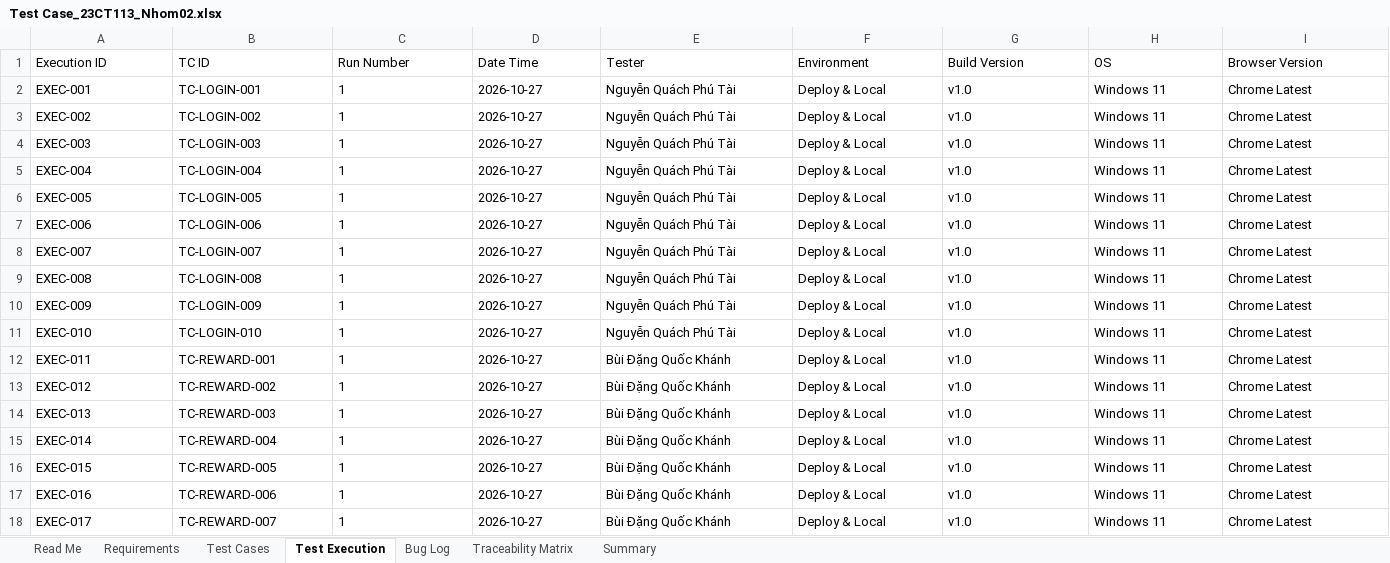
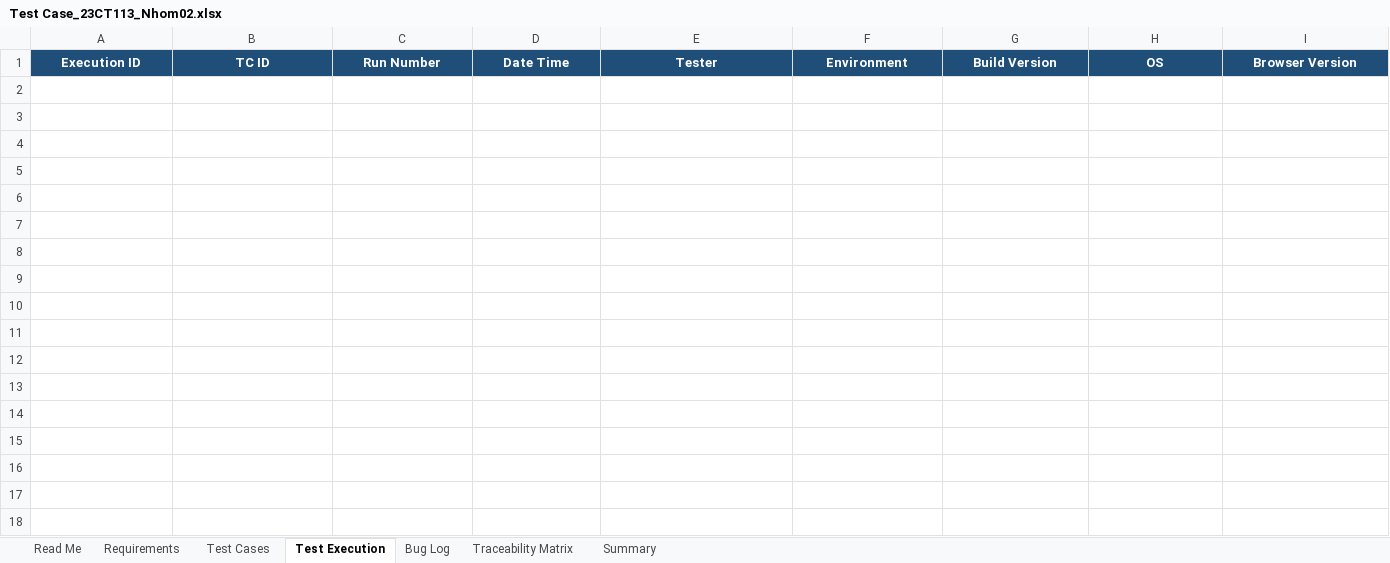
Before and after one commit to Escanor292/test, an Excel workbook: 23CT113_Nhom02_NenTangCrowdfunding(TuTeFund)/Test Case_23CT113_Nhom02.xlsx, sheet Test Execution, drawn as a sheet; only a part is shown; values as stored, in another font and other column widths than the file's, no borders; rows hold the shown columns only; the diff covers the shown part only; the diff names each change by its address in the sheet, - before the commit and + after, or states it on an @@ line.

Commit message:
Update project and test plan

```diff
--- a/23CT113_Nhom02_NenTangCrowdfunding(TuTeFund)/Test Case_23CT113_Nhom02.xlsx (sheet Test Execution)
+++ b/23CT113_Nhom02_NenTangCrowdfunding(TuTeFund)/Test Case_23CT113_Nhom02.xlsx (sheet Test Execution)
@@ A1:I1 fill: none → #1F4E78, bold: off → on, text colour: black → #FFFFFF, alignment: left → center @@
-row 2: EXEC-001 | TC-LOGIN-001 | 1 | 2026-10-27 | Nguyễn Quách Phú Tài | Deploy & Local | v1.0 | Windows 11 | Chrome Latest
-row 3: EXEC-002 | TC-LOGIN-002 | 1 | 2026-10-27 | Nguyễn Quách Phú Tài | Deploy & Local | v1.0 | Windows 11 | Chrome Latest
-row 4: EXEC-003 | TC-LOGIN-003 | 1 | 2026-10-27 | Nguyễn Quách Phú Tài | Deploy & Local | v1.0 | Windows 11 | Chrome Latest
-row 5: EXEC-004 | TC-LOGIN-004 | 1 | 2026-10-27 | Nguyễn Quách Phú Tài | Deploy & Local | v1.0 | Windows 11 | Chrome Latest
-row 6: EXEC-005 | TC-LOGIN-005 | 1 | 2026-10-27 | Nguyễn Quách Phú Tài | Deploy & Local | v1.0 | Windows 11 | Chrome Latest
-row 7: EXEC-006 | TC-LOGIN-006 | 1 | 2026-10-27 | Nguyễn Quách Phú Tài | Deploy & Local | v1.0 | Windows 11 | Chrome Latest
-row 8: EXEC-007 | TC-LOGIN-007 | 1 | 2026-10-27 | Nguyễn Quách Phú Tài | Deploy & Local | v1.0 | Windows 11 | Chrome Latest
-row 9: EXEC-008 | TC-LOGIN-008 | 1 | 2026-10-27 | Nguyễn Quách Phú Tài | Deploy & Local | v1.0 | Windows 11 | Chrome Latest
-row 10: EXEC-009 | TC-LOGIN-009 | 1 | 2026-10-27 | Nguyễn Quách Phú Tài | Deploy & Local | v1.0 | Windows 11 | Chrome Latest
-row 11: EXEC-010 | TC-LOGIN-010 | 1 | 2026-10-27 | Nguyễn Quách Phú Tài | Deploy & Local | v1.0 | Windows 11 | Chrome Latest
-row 12: EXEC-011 | TC-REWARD-001 | 1 | 2026-10-27 | Bùi Đặng Quốc Khánh | Deploy & Local | v1.0 | Windows 11 | Chrome Latest
-row 13: EXEC-012 | TC-REWARD-002 | 1 | 2026-10-27 | Bùi Đặng Quốc Khánh | Deploy & Local | v1.0 | Windows 11 | Chrome Latest
-row 14: EXEC-013 | TC-REWARD-003 | 1 | 2026-10-27 | Bùi Đặng Quốc Khánh | Deploy & Local | v1.0 | Windows 11 | Chrome Latest
-row 15: EXEC-014 | TC-REWARD-004 | 1 | 2026-10-27 | Bùi Đặng Quốc Khánh | Deploy & Local | v1.0 | Windows 11 | Chrome Latest
-row 16: EXEC-015 | TC-REWARD-005 | 1 | 2026-10-27 | Bùi Đặng Quốc Khánh | Deploy & Local | v1.0 | Windows 11 | Chrome Latest
-row 17: EXEC-016 | TC-REWARD-006 | 1 | 2026-10-27 | Bùi Đặng Quốc Khánh | Deploy & Local | v1.0 | Windows 11 | Chrome Latest
-row 18: EXEC-017 | TC-REWARD-007 | 1 | 2026-10-27 | Bùi Đặng Quốc Khánh | Deploy & Local | v1.0 | Windows 11 | Chrome Latest
```
Also changed, not shown: 37 removed rows and cell formats elsewhere in this sheet, sheet Test Cases, sheet Traceability Matrix, sheet Requirements, sheet Bug Log, sheet Summary, sheet Read Me, 9 other files.
